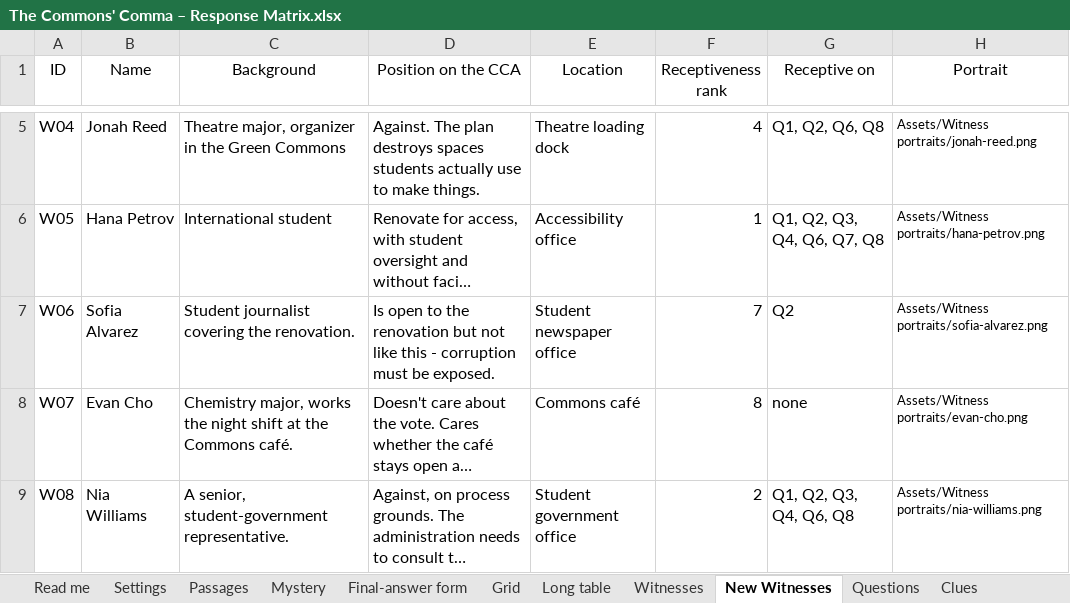
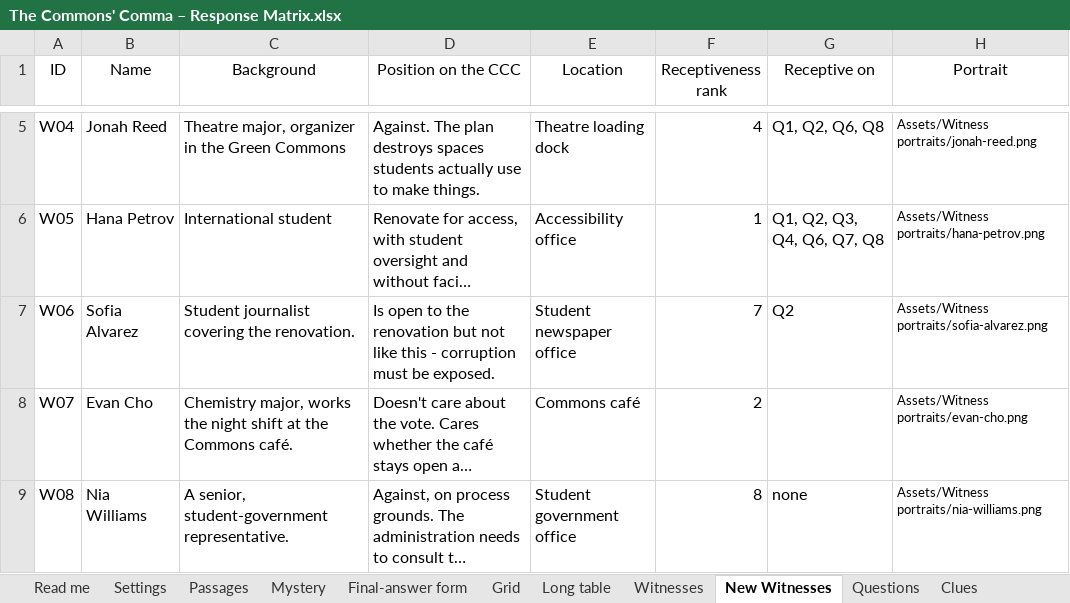
Before and after one commit to HolyTispoon/HEARsay-Mysteries, an Excel workbook: scenarios/commons-comma/The Commons' Comma – Response Matrix.xlsx, sheet New Witnesses, drawn as a sheet; only a part is shown, gaps mark what is left out; long unchanged cells end in …; values as stored, in another font and other column widths than the file's, no borders; charts and pictures and table styles not drawn; the diff names each change by its address in the sheet, - before the commit and + after, or states it on an @@ line.

```diff
--- a/scenarios/commons-comma/The Commons' Comma – Response Matrix.xlsx (sheet New Witnesses)
+++ b/scenarios/commons-comma/The Commons' Comma – Response Matrix.xlsx (sheet New Witnesses)
-D1: Position on the CCA
+D1: Position on the CCC
-F8 (Receptiveness rank): 8
+F8 (Receptiveness rank): 2
-G8 (Receptive on): none
+G8 (Receptive on): (empty)
-F9 (Receptiveness rank): 2
+F9 (Receptiveness rank): 8
-G9 (Receptive on): Q1, Q2, Q3, Q4, Q6, Q8
+G9 (Receptive on): none
```
Also changed, not shown: sheet Witnesses, 3 other files.
